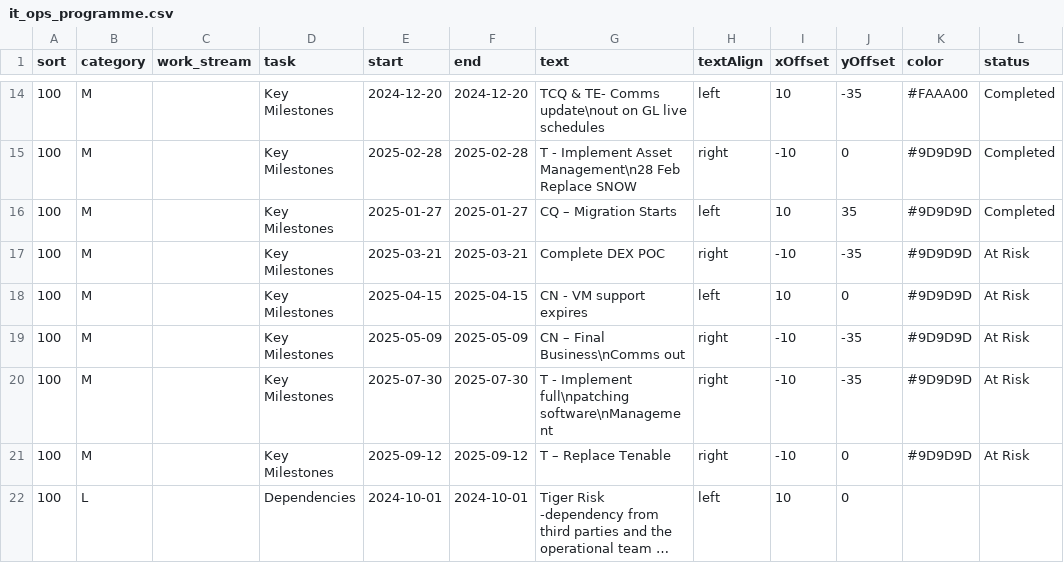
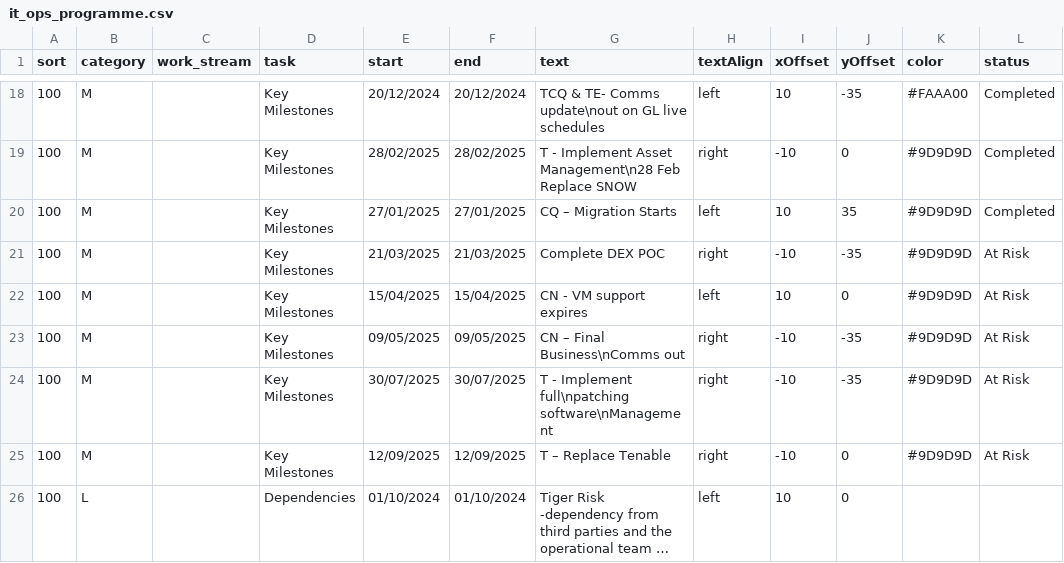
Before and after one commit to phil-richardson-hw/datasets, a CSV file: it_ops_programme.csv, drawn as a sheet; only a part is shown, gaps mark what is left out; long unchanged cells end in …; addresses are those after the commit; the diff covers the shown part only; the diff names each change by its address in the sheet, - before the commit and + after, or states it on an @@ line.

```diff
--- a/it_ops_programme.csv
+++ b/it_ops_programme.csv
-E18 (start): 2024-12-20
+E18 (start): 20/12/2024
-F18 (end): 2024-12-20
+F18 (end): 20/12/2024
-E19 (start): 2025-02-28
+E19 (start): 28/02/2025
-F19 (end): 2025-02-28
+F19 (end): 28/02/2025
-E20 (start): 2025-01-27
+E20 (start): 27/01/2025
-F20 (end): 2025-01-27
+F20 (end): 27/01/2025
-E21 (start): 2025-03-21
+E21 (start): 21/03/2025
-F21 (end): 2025-03-21
+F21 (end): 21/03/2025
-E22 (start): 2025-04-15
+E22 (start): 15/04/2025
-F22 (end): 2025-04-15
+F22 (end): 15/04/2025
-E23 (start): 2025-05-09
+E23 (start): 09/05/2025
-F23 (end): 2025-05-09
+F23 (end): 09/05/2025
-E24 (start): 2025-07-30
+E24 (start): 30/07/2025
-F24 (end): 2025-07-30
+F24 (end): 30/07/2025
-E25 (start): 2025-09-12
+E25 (start): 12/09/2025
-F25 (end): 2025-09-12
+F25 (end): 12/09/2025
-E26 (start): 2024-10-01
+E26 (start): 01/10/2024
-F26 (end): 2024-10-01
+F26 (end): 01/10/2024
```
Also changed, not shown: 4 added rows and 32 edited cells elsewhere in this file.
